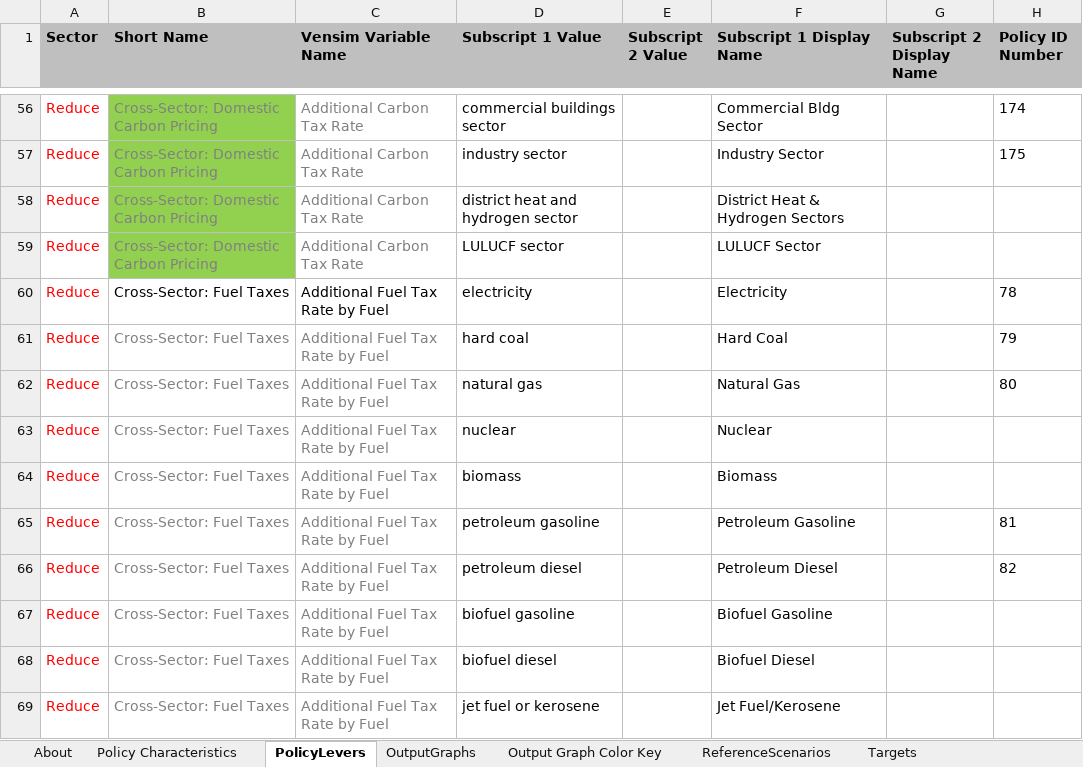
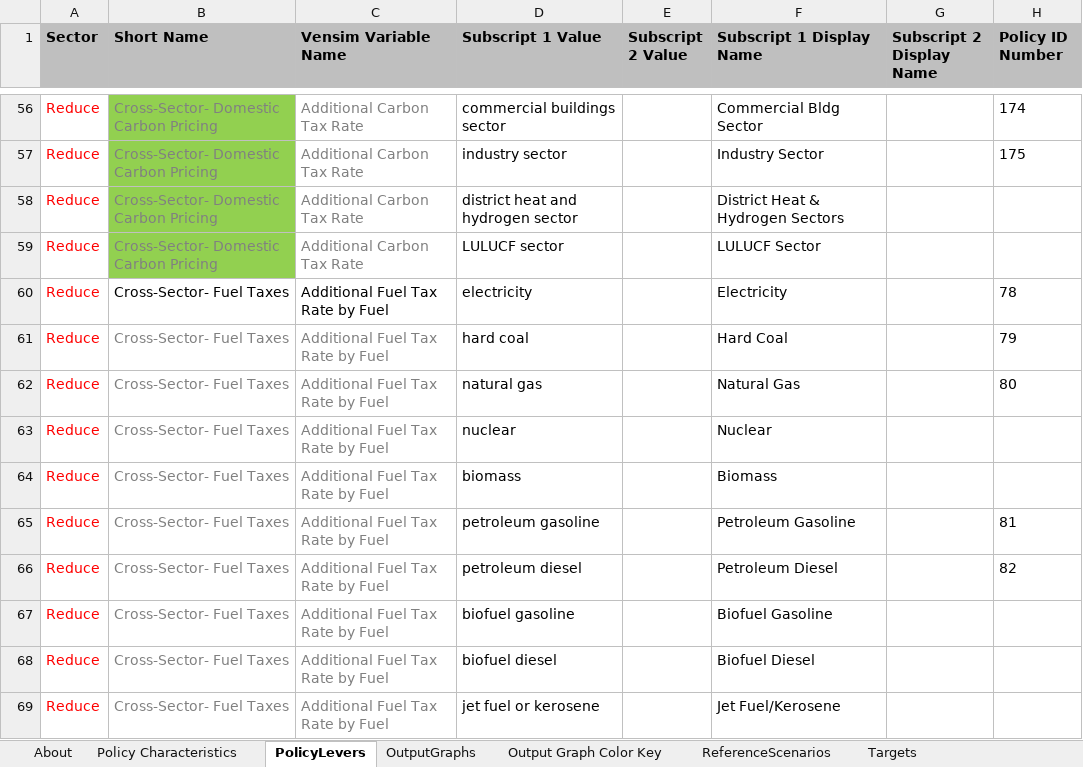
Before and after one commit to EnergyInnovation/eps-saudiarabia, an Excel workbook: WebAppData.xlsx, sheet PolicyLevers, drawn as a sheet; only a part is shown, gaps mark what is left out; values as stored, in another font and other column widths than the file's, no borders; conditional formats not drawn; the diff covers the shown part only; the diff names each change by its address in the sheet, - before the commit and + after, or states it on an @@ line.

Commit message:
WebAppData changed colons to hyphens under 'short name' column

```diff
--- a/WebAppData.xlsx (sheet PolicyLevers)
+++ b/WebAppData.xlsx (sheet PolicyLevers)
-B56:B59 (Short Name): Cross-Sector: Domestic Carbon Pricing
+B56:B59 (Short Name): Cross-Sector- Domestic Carbon Pricing
-B60:B69 (Short Name): Cross-Sector: Fuel Taxes
+B60:B69 (Short Name): Cross-Sector- Fuel Taxes
```
Also changed, not shown: 525 edited cells elsewhere in this sheet.
